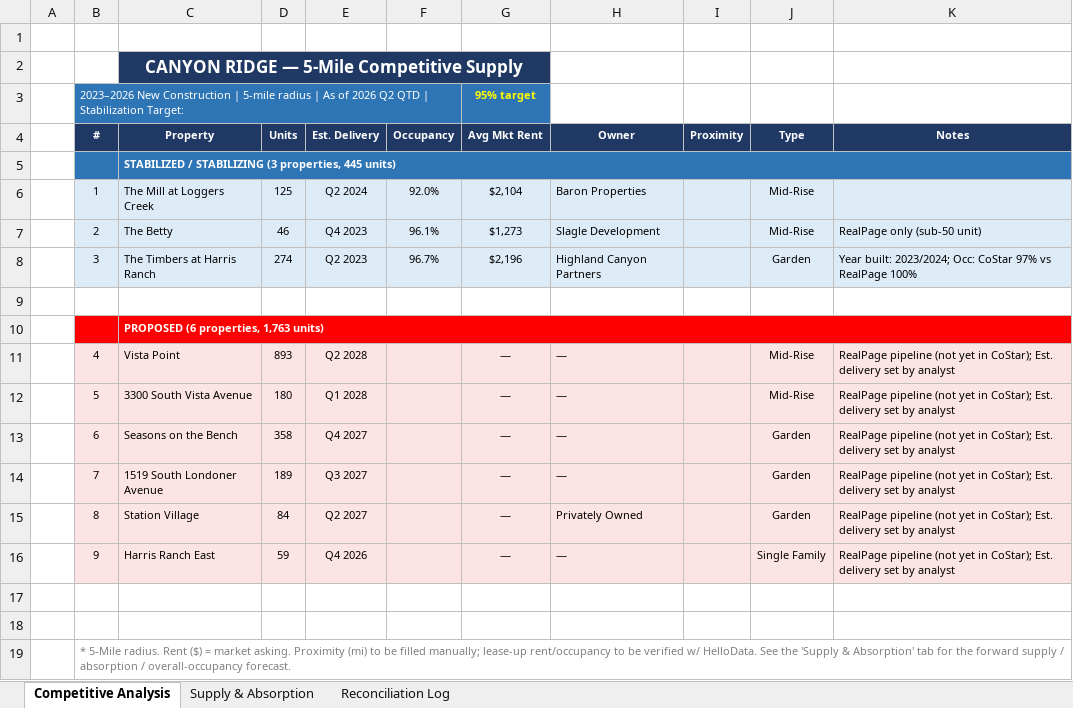
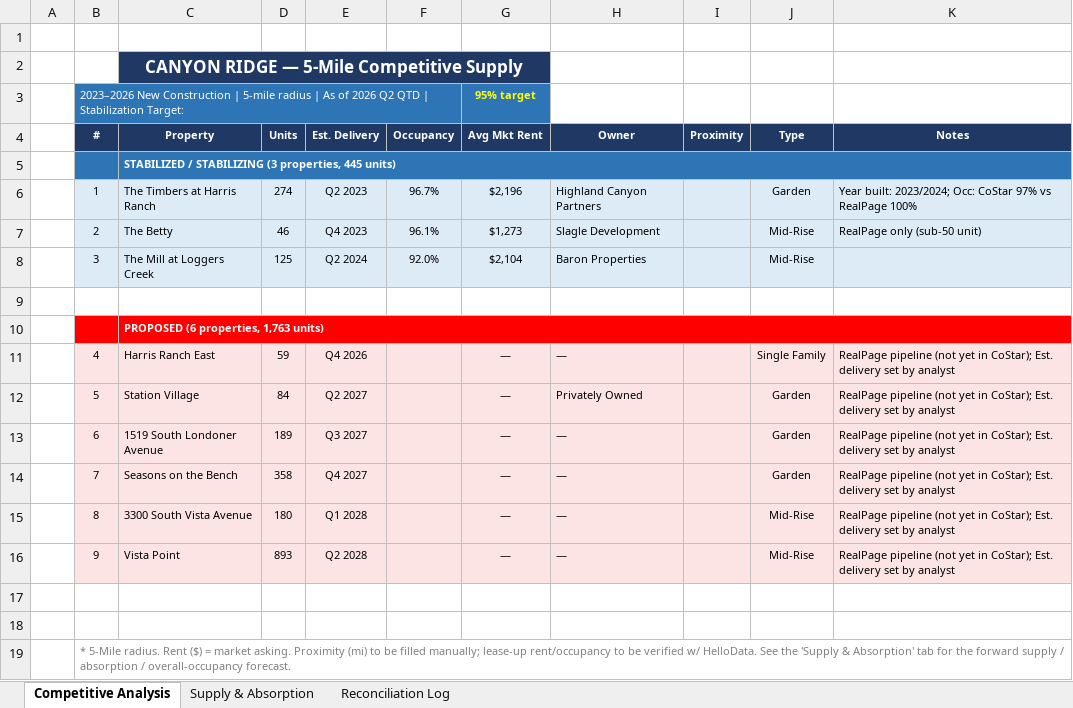
Before and after one commit to rich-f-ritter/Supply-Chart, an Excel workbook: output/Canyon_Ridge__Supply_Chart.xlsx, sheet Competitive Analysis, drawn as a sheet; values as stored, in another font and other column widths than the file's, no borders; removed rows and columns are numbered as before the commit, all else as after; the diff names each change by its address in the sheet, - before the commit and + after, or states it on an @@ line.

```diff
--- a/output/Canyon_Ridge__Supply_Chart.xlsx (sheet Competitive Analysis)
+++ b/output/Canyon_Ridge__Supply_Chart.xlsx (sheet Competitive Analysis)
-row 6:  | 1 | The Mill at Loggers Creek | 125 | Q2 2024 | 92.0% | $2,104 | Baron Properties |  | Mid-Rise
+row 6:  | 1 | The Timbers at Harris Ranch | 274 | Q2 2023 | 96.7% | $2,196 | Highland Canyon Partners |  | Garden | Year built: 2023/2024; Occ: CoStar 97% vs RealPage 100%
-row 8:  | 3 | The Timbers at Harris Ranch | 274 | Q2 2023 | 96.7% | $2,196 | Highland Canyon Partners |  | Garden | Year built: 2023/2024; Occ: CoStar 97% vs RealPage 100%
+row 8:  | 3 | The Mill at Loggers Creek | 125 | Q2 2024 | 92.0% | $2,104 | Baron Properties |  | Mid-Rise
-C11 (Property): Vista Point
+C11 (Property): Harris Ranch East
-D11 (Units): 893
+D11 (Units): 59
-E11 (Est. Delivery): Q2 2028
+E11 (Est. Delivery): Q4 2026
-J11 (Type): Mid-Rise
+J11 (Type): Single Family
-row 12:  | 5 | 3300 South Vista Avenue | 180 | Q1 2028 |  | — | — |  | Mid-Rise | RealPage pipeline (not yet in CoStar); Est. delivery set by analyst
+row 12:  | 5 | Station Village | 84 | Q2 2027 |  | — | Privately Owned |  | Garden | RealPage pipeline (not yet in CoStar); Est. delivery set by analyst
-C13 (Property): Seasons on the Bench
+C13 (Property): 1519 South Londoner Avenue
-D13 (Units): 358
+D13 (Units): 189
-E13 (Est. Delivery): Q4 2027
+E13 (Est. Delivery): Q3 2027
-C14 (Property): 1519 South Londoner Avenue
+C14 (Property): Seasons on the Bench
-D14 (Units): 189
+D14 (Units): 358
-E14 (Est. Delivery): Q3 2027
+E14 (Est. Delivery): Q4 2027
-row 15:  | 8 | Station Village | 84 | Q2 2027 |  | — | Privately Owned |  | Garden | RealPage pipeline (not yet in CoStar); Est. delivery set by analyst
+row 15:  | 8 | 3300 South Vista Avenue | 180 | Q1 2028 |  | — | — |  | Mid-Rise | RealPage pipeline (not yet in CoStar); Est. delivery set by analyst
-C16 (Property): Harris Ranch East
+C16 (Property): Vista Point
-D16 (Units): 59
+D16 (Units): 893
-E16 (Est. Delivery): Q4 2026
+E16 (Est. Delivery): Q2 2028
-J16 (Type): Single Family
+J16 (Type): Mid-Rise
```
Also changed, not shown: sheet Supply & Absorption, hidden cells, output/Bella_Mirage__Supply_Chart.xlsx, 2 other files.
